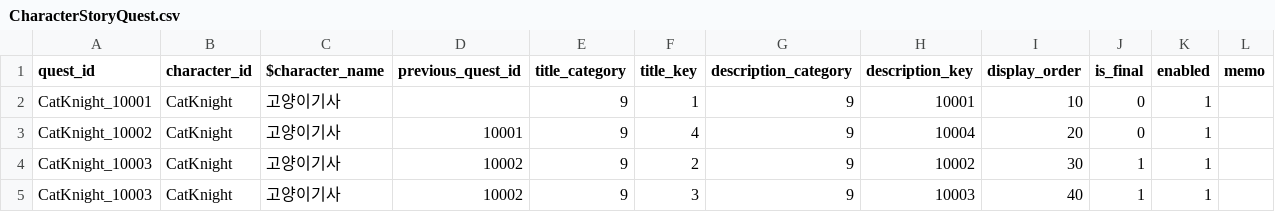
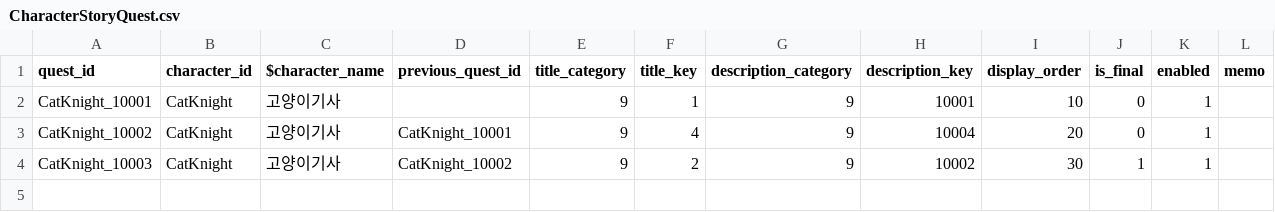
Before and after one commit to Rellious89/desktop_RPG, a CSV file: Assets/TableData/Game/CharacterStoryQuest.csv, drawn as a sheet.

Commit message:
캐릭터 서사 퀘스트 정보 테이블 수정

```diff
--- a/Assets/TableData/Game/CharacterStoryQuest.csv
+++ b/Assets/TableData/Game/CharacterStoryQuest.csv
@@ -2,4 +2,3 @@ quest_id,character_id,$character_name,previous_quest_id,title_category,title_key
 CatKnight_10001,CatKnight,고양이기사,,9,1,9,10001,10,0,1,
-CatKnight_10002,CatKnight,고양이기사,10001,9,4,9,10004,20,0,1,
-CatKnight_10003,CatKnight,고양이기사,10002,9,2,9,10002,30,1,1,
-CatKnight_10003,CatKnight,고양이기사,10002,9,3,9,10003,40,1,1,
+CatKnight_10002,CatKnight,고양이기사,CatKnight_10001,9,4,9,10004,20,0,1,
+CatKnight_10003,CatKnight,고양이기사,CatKnight_10002,9,2,9,10002,30,1,1,
```
